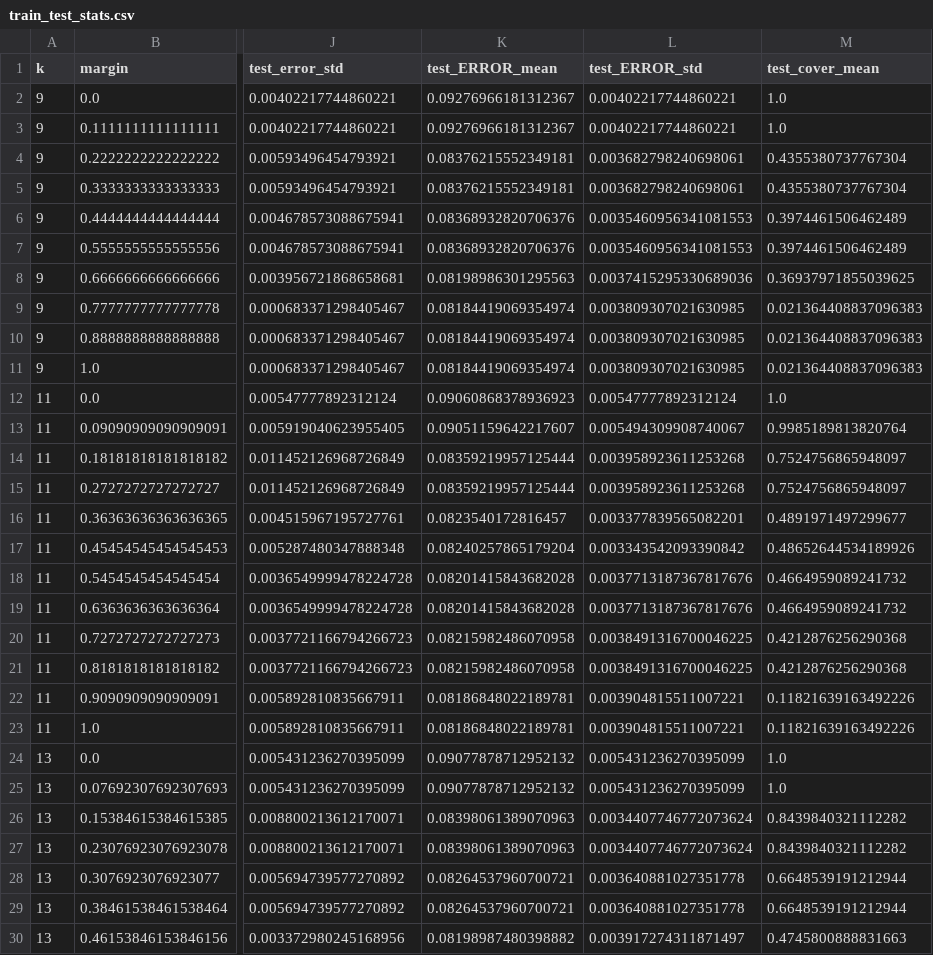
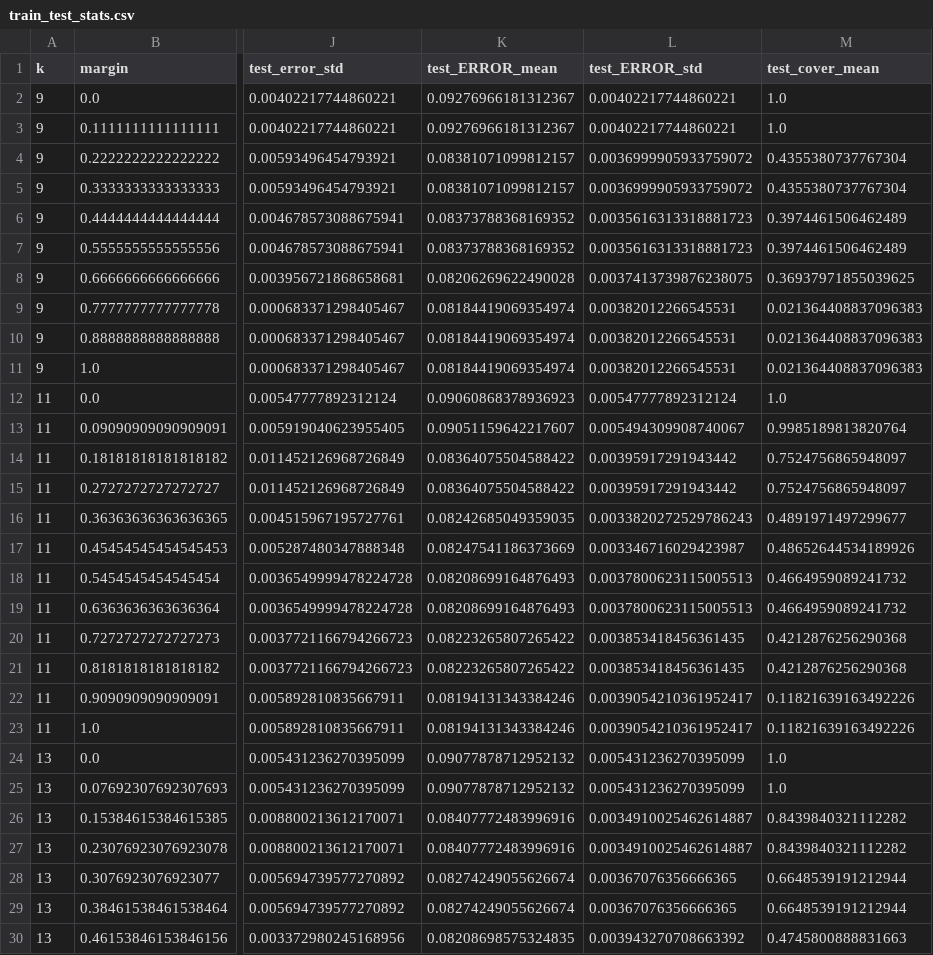
Before and after one commit to xgao27/Margin-based-boosting-for-partial-interpretability, a CSV file: output/202509/proc-bank/train_test_stats.csv, drawn as a sheet; only a part is shown, gaps mark what is left out; the diff covers the shown part only; the diff names each change by its address in the sheet, - before the commit and + after, or states it on an @@ line.

```diff
--- a/output/202509/proc-bank/train_test_stats.csv
+++ b/output/202509/proc-bank/train_test_stats.csv
-K4:K5 (test_ERROR_mean): 0.08376215552349181
+K4:K5 (test_ERROR_mean): 0.08381071099812157
-L4:L5 (test_ERROR_std): 0.003682798240698061
+L4:L5 (test_ERROR_std): 0.0036999905933759072
-K6:K7 (test_ERROR_mean): 0.08368932820706376
+K6:K7 (test_ERROR_mean): 0.08373788368169352
-L6:L7 (test_ERROR_std): 0.0035460956341081553
+L6:L7 (test_ERROR_std): 0.0035616313318881723
-K8 (test_ERROR_mean): 0.08198986301295563
+K8 (test_ERROR_mean): 0.08206269622490028
-L8 (test_ERROR_std): 0.0037415295330689036
+L8 (test_ERROR_std): 0.0037413739876238075
-L9:L11 (test_ERROR_std): 0.003809307021630985
+L9:L11 (test_ERROR_std): 0.00382012266545531
-K14:K15 (test_ERROR_mean): 0.08359219957125444
+K14:K15 (test_ERROR_mean): 0.08364075504588422
-L14:L15 (test_ERROR_std): 0.003958923611253268
+L14:L15 (test_ERROR_std): 0.00395917291943442
-K16 (test_ERROR_mean): 0.0823540172816457
+K16 (test_ERROR_mean): 0.08242685049359035
-L16 (test_ERROR_std): 0.003377839565082201
+L16 (test_ERROR_std): 0.0033820272529786243
-K17 (test_ERROR_mean): 0.08240257865179204
+K17 (test_ERROR_mean): 0.08247541186373669
-L17 (test_ERROR_std): 0.003343542093390842
+L17 (test_ERROR_std): 0.003346716029423987
-K18:K19 (test_ERROR_mean): 0.08201415843682028
+K18:K19 (test_ERROR_mean): 0.08208699164876493
-L18:L19 (test_ERROR_std): 0.0037713187367817676
+L18:L19 (test_ERROR_std): 0.0037800623115005513
-K20:K21 (test_ERROR_mean): 0.08215982486070958
+K20:K21 (test_ERROR_mean): 0.08223265807265422
-L20:L21 (test_ERROR_std): 0.0038491316700046225
+L20:L21 (test_ERROR_std): 0.003853418456361435
-K22:K23 (test_ERROR_mean): 0.08186848022189781
+K22:K23 (test_ERROR_mean): 0.08194131343384246
-L22:L23 (test_ERROR_std): 0.003904815511007221
+L22:L23 (test_ERROR_std): 0.0039054210361952417
-K26:K27 (test_ERROR_mean): 0.08398061389070963
+K26:K27 (test_ERROR_mean): 0.08407772483996916
-L26:L27 (test_ERROR_std): 0.0034407746772073624
+L26:L27 (test_ERROR_std): 0.0034910025462614887
-K28:K29 (test_ERROR_mean): 0.08264537960700721
+K28:K29 (test_ERROR_mean): 0.08274249055626674
-L28:L29 (test_ERROR_std): 0.003640881027351778
+L28:L29 (test_ERROR_std): 0.00367076356666365
-K30 (test_ERROR_mean): 0.08198987480398882
+K30 (test_ERROR_mean): 0.08208698575324835
-L30 (test_ERROR_std): 0.003917274311871497
+L30 (test_ERROR_std): 0.003943270708663392
```
Also changed, not shown: 14 edited cells elsewhere in this file, output/202509/spambase/train_test_stats.csv, 16 other files.
